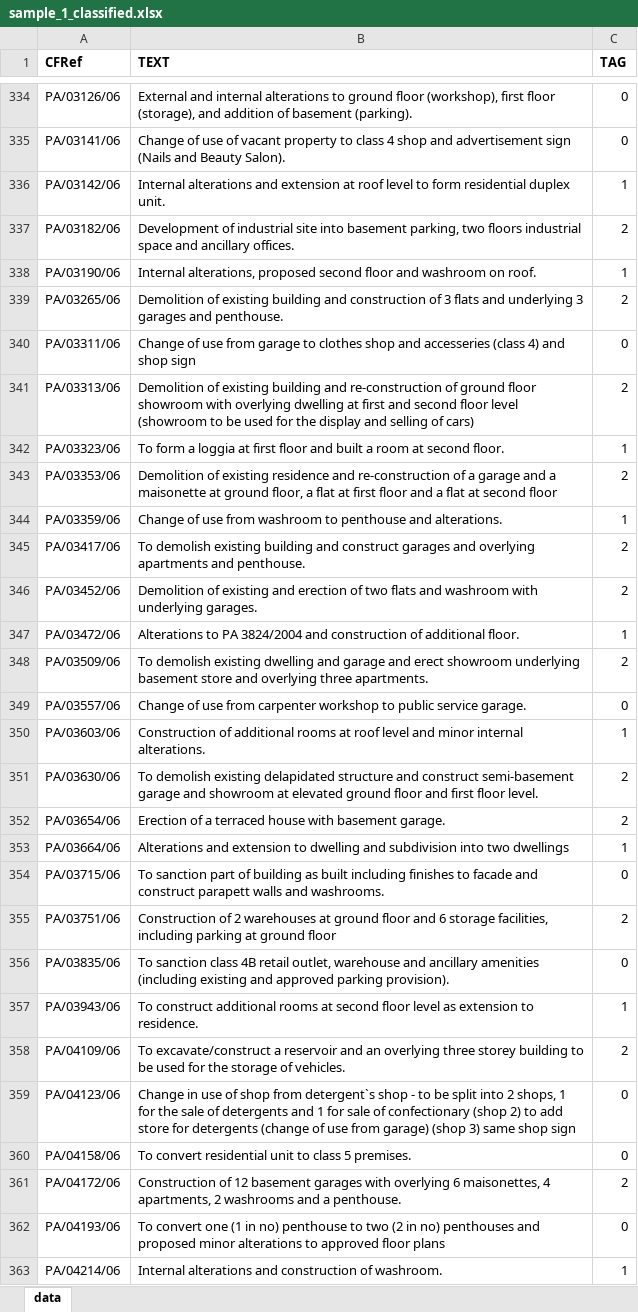
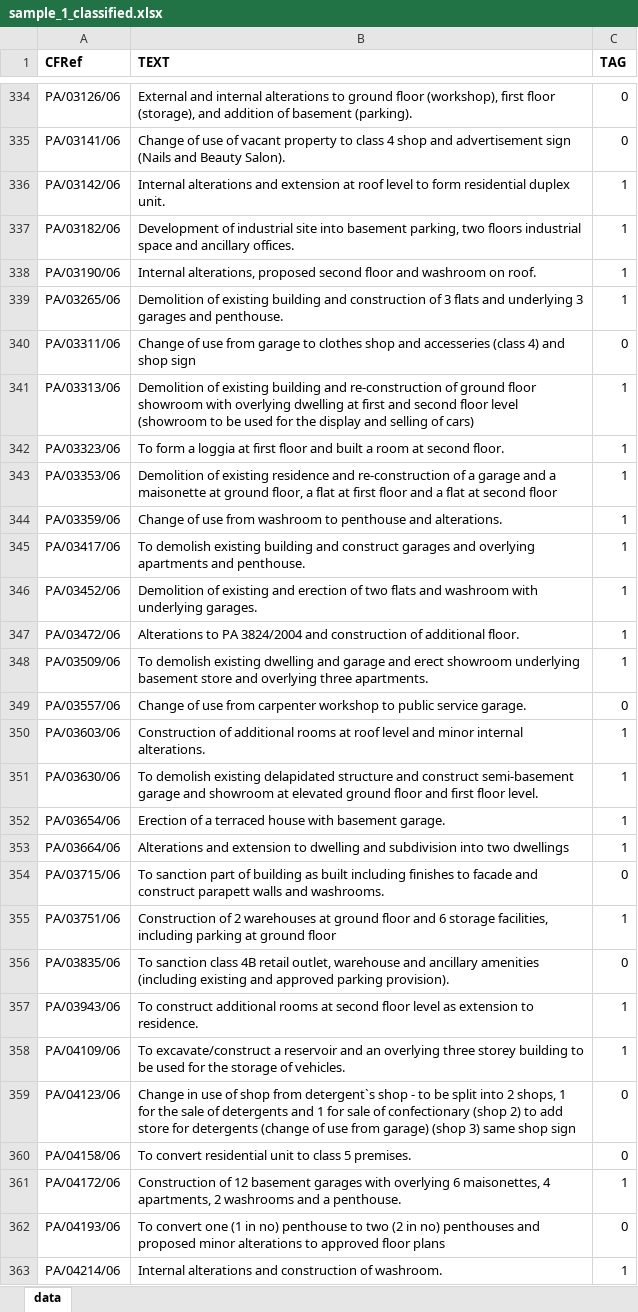
Before and after one commit to justinschembri/nlp4ged, an Excel workbook: data/input/sample_1_classified.xlsx, sheet data, drawn as a sheet; only a part is shown, gaps mark what is left out; values as stored, in another font and other column widths than the file's, no borders; conditional formats not drawn; the diff covers the shown part only; the diff names each change by its address in the sheet, - before the commit and + after, or states it on an @@ line.

```diff
--- a/data/input/sample_1_classified.xlsx (sheet data)
+++ b/data/input/sample_1_classified.xlsx (sheet data)
-C337 (TAG): 2
+C337 (TAG): 1
-C339 (TAG): 2
+C339 (TAG): 1
-C341 (TAG): 2
+C341 (TAG): 1
-C343 (TAG): 2
+C343 (TAG): 1
-C345:C346 (TAG): 2
+C345:C346 (TAG): 1
-C348 (TAG): 2
+C348 (TAG): 1
-C351:C352 (TAG): 2
+C351:C352 (TAG): 1
-C355 (TAG): 2
+C355 (TAG): 1
-C358 (TAG): 2
+C358 (TAG): 1
-C361 (TAG): 2
+C361 (TAG): 1
```
Also changed, not shown: 535 edited cells elsewhere in this sheet, 16 other files.
